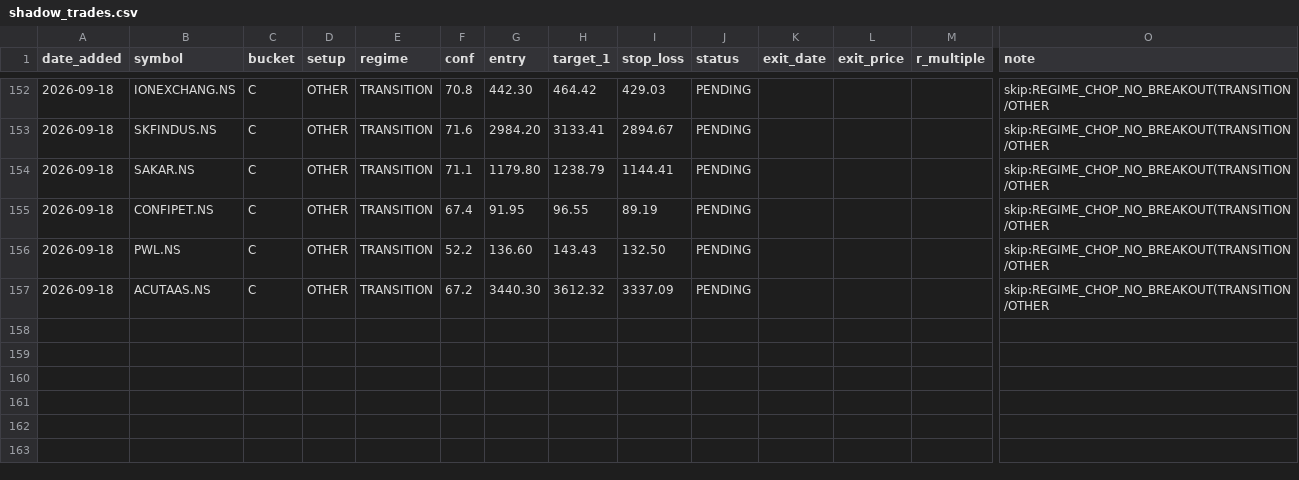
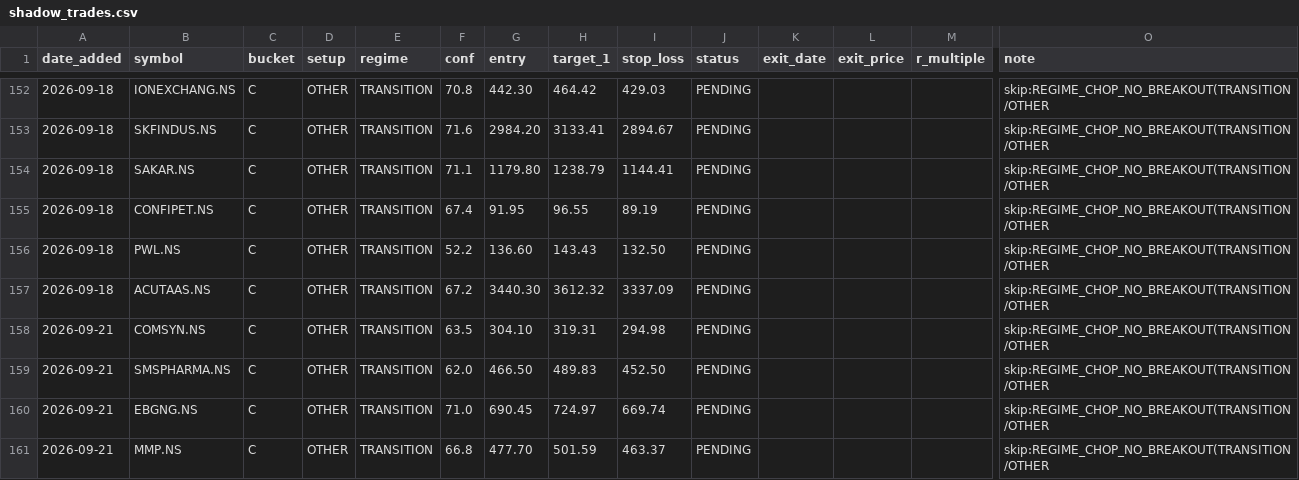
Before and after one commit to Gdsk-Sravan/Analyse-recommend-track, a CSV file: shadow_trades.csv, drawn as a sheet; only a part is shown, gaps mark what is left out; rows hold the shown columns only; the diff names each change by its address in the sheet, - before the commit and + after, or states it on an @@ line.

```diff
--- a/shadow_trades.csv
+++ b/shadow_trades.csv
+row 158: 2026-09-21 | COMSYN.NS | C | OTHER | TRANSITION | 63.5 | 304.10 | 319.31 | 294.98 | PENDING |  |  |  | skip:REGIME_CHOP_NO_BREAKOUT(TRANSITION/OTHER
+row 159: 2026-09-21 | SMSPHARMA.NS | C | OTHER | TRANSITION | 62.0 | 466.50 | 489.83 | 452.50 | PENDING |  |  |  | skip:REGIME_CHOP_NO_BREAKOUT(TRANSITION/OTHER
+row 160: 2026-09-21 | EBGNG.NS | C | OTHER | TRANSITION | 71.0 | 690.45 | 724.97 | 669.74 | PENDING |  |  |  | skip:REGIME_CHOP_NO_BREAKOUT(TRANSITION/OTHER
+row 161: 2026-09-21 | MMP.NS | C | OTHER | TRANSITION | 66.8 | 477.70 | 501.59 | 463.37 | PENDING |  |  |  | skip:REGIME_CHOP_NO_BREAKOUT(TRANSITION/OTHER
```
Also changed, not shown: 18 other files.
